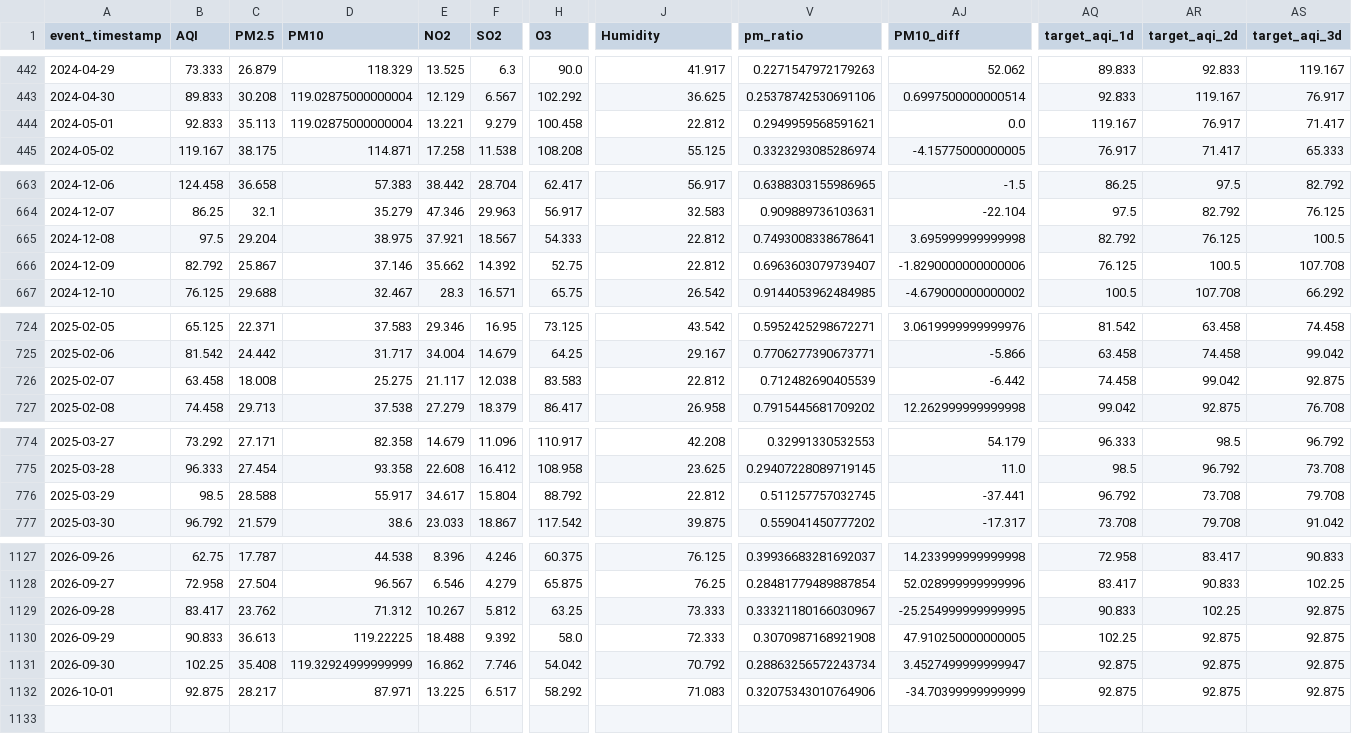
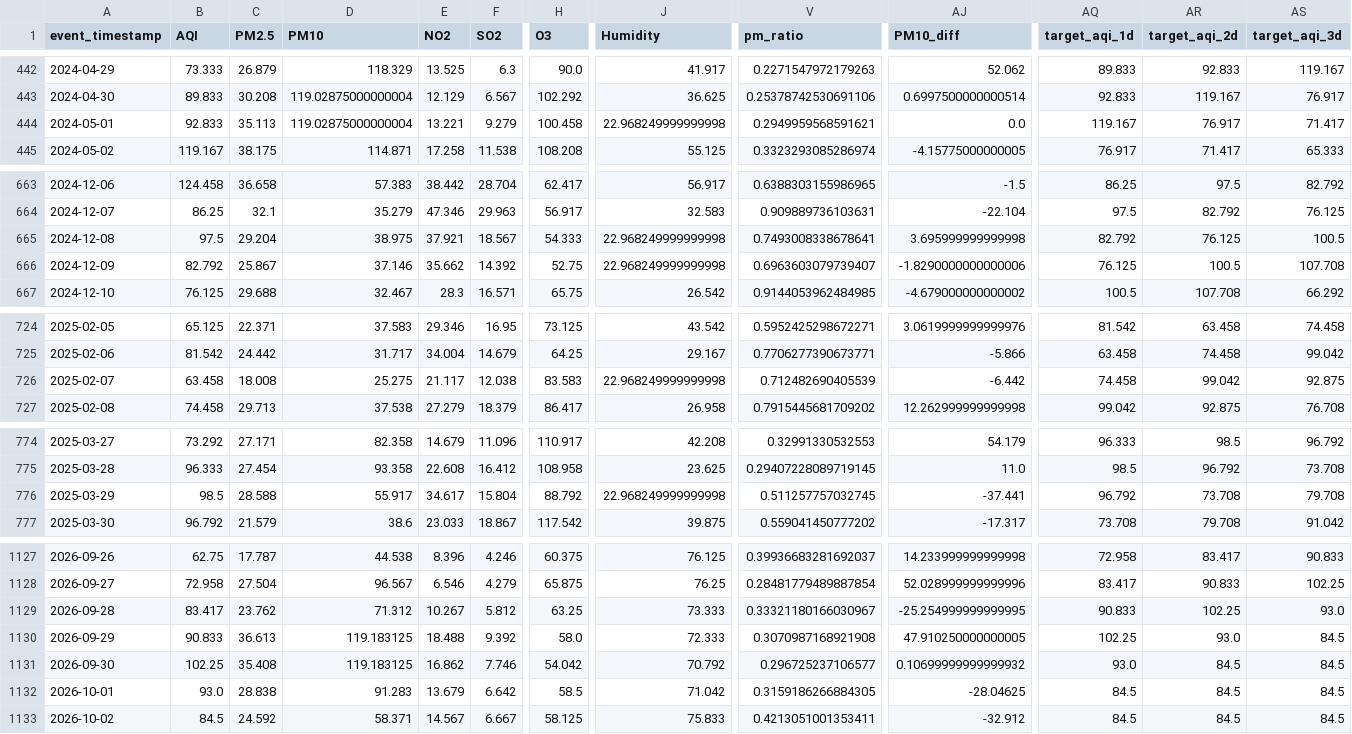
Before and after one commit to MuhammadHassanSiddiqui123/aqi-predictor, a CSV file: data/feature_store/karachi_daily_features.csv, drawn as a sheet; only a part is shown, gaps mark what is left out; rows hold the shown columns only; the diff covers the shown part only; the diff names each change by its address in the sheet, - before the commit and + after, or states it on an @@ line.

```diff
--- a/data/feature_store/karachi_daily_features.csv
+++ b/data/feature_store/karachi_daily_features.csv
-J444 (Humidity): 22.812
+J444 (Humidity): 22.968249999999998
-J665:J666 (Humidity): 22.812
+J665:J666 (Humidity): 22.968249999999998
-J726 (Humidity): 22.812
+J726 (Humidity): 22.968249999999998
-J776 (Humidity): 22.812
+J776 (Humidity): 22.968249999999998
-AS1129 (target_aqi_3d): 92.875
+AS1129 (target_aqi_3d): 93.0
-D1130 (PM10): 119.22225
+D1130 (PM10): 119.183125
-AR1130 (target_aqi_2d): 92.875
+AR1130 (target_aqi_2d): 93.0
-AS1130:AS1132 (target_aqi_3d): 92.875
+AS1130:AS1132 (target_aqi_3d): 84.5
-D1131 (PM10): 119.32924999999999
+D1131 (PM10): 119.183125
-V1131 (pm_ratio): 0.28863256572243734
+V1131 (pm_ratio): 0.296725237106577
-AJ1131 (PM10_diff): 3.4527499999999947
+AJ1131 (PM10_diff): 0.10699999999999932
-AQ1131 (target_aqi_1d): 92.875
+AQ1131 (target_aqi_1d): 93.0
-AR1131:AR1132 (target_aqi_2d): 92.875
+AR1131:AR1132 (target_aqi_2d): 84.5
-B1132 (AQI): 92.875
+B1132 (AQI): 93.0
-C1132 (PM2.5): 28.217
+C1132 (PM2.5): 28.838
-D1132 (PM10): 87.971
+D1132 (PM10): 91.283
-E1132 (NO2): 13.225
+E1132 (NO2): 13.679
-F1132 (SO2): 6.517
+F1132 (SO2): 6.642
-H1132 (O3): 58.292
+H1132 (O3): 58.5
-J1132 (Humidity): 71.083
+J1132 (Humidity): 71.042
-V1132 (pm_ratio): 0.32075343010764906
+V1132 (pm_ratio): 0.3159186266884305
-AJ1132 (PM10_diff): -34.70399999999999
+AJ1132 (PM10_diff): -28.04625
-AQ1132 (target_aqi_1d): 92.875
+AQ1132 (target_aqi_1d): 84.5
+row 1133: 2026-10-02 | 84.5 | 24.592 | 58.371 | 14.567 | 6.667 | 58.125 | 75.833 | 0.4213051001353411 | -32.912 | 84.5 | 84.5 | 84.5
```
Also changed, not shown: 15 edited cells elsewhere in this file.
